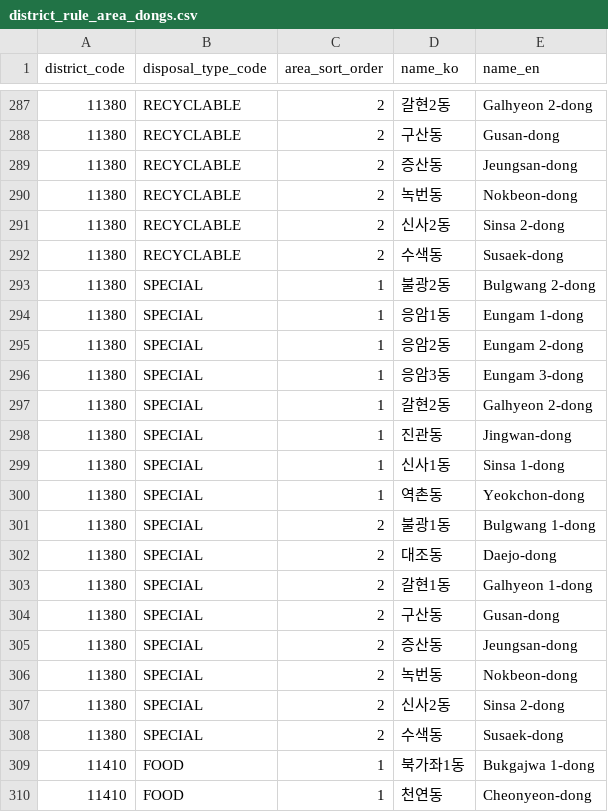
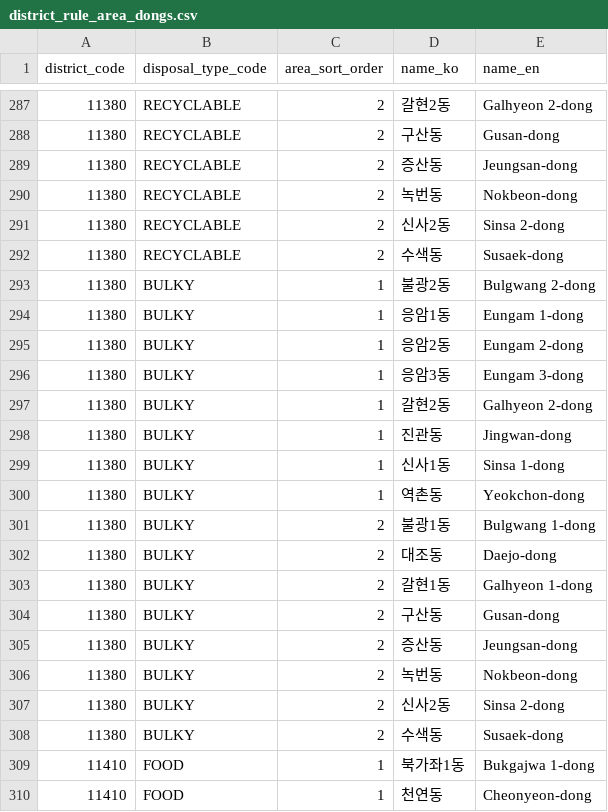
Before and after one commit to TeamE-project-homepage/teamE-project-homepage, a CSV file: docs/data/district_rule_area_dongs.csv, drawn as a sheet; only a part is shown, gaps mark what is left out.

```diff
--- a/docs/data/district_rule_area_dongs.csv
+++ b/docs/data/district_rule_area_dongs.csv
@@ -292,18 +292,18 @@
 11380,RECYCLABLE,2,수색동,Susaek-dong
-11380,SPECIAL,1,불광2동,Bulgwang 2-dong
-11380,SPECIAL,1,응암1동,Eungam 1-dong
-11380,SPECIAL,1,응암2동,Eungam 2-dong
-11380,SPECIAL,1,응암3동,Eungam 3-dong
-11380,SPECIAL,1,갈현2동,Galhyeon 2-dong
-11380,SPECIAL,1,진관동,Jingwan-dong
-11380,SPECIAL,1,신사1동,Sinsa 1-dong
-11380,SPECIAL,1,역촌동,Yeokchon-dong
-11380,SPECIAL,2,불광1동,Bulgwang 1-dong
-11380,SPECIAL,2,대조동,Daejo-dong
-11380,SPECIAL,2,갈현1동,Galhyeon 1-dong
-11380,SPECIAL,2,구산동,Gusan-dong
-11380,SPECIAL,2,증산동,Jeungsan-dong
-11380,SPECIAL,2,녹번동,Nokbeon-dong
-11380,SPECIAL,2,신사2동,Sinsa 2-dong
-11380,SPECIAL,2,수색동,Susaek-dong
+11380,BULKY,1,불광2동,Bulgwang 2-dong
+11380,BULKY,1,응암1동,Eungam 1-dong
+11380,BULKY,1,응암2동,Eungam 2-dong
+11380,BULKY,1,응암3동,Eungam 3-dong
+11380,BULKY,1,갈현2동,Galhyeon 2-dong
+11380,BULKY,1,진관동,Jingwan-dong
+11380,BULKY,1,신사1동,Sinsa 1-dong
+11380,BULKY,1,역촌동,Yeokchon-dong
+11380,BULKY,2,불광1동,Bulgwang 1-dong
+11380,BULKY,2,대조동,Daejo-dong
+11380,BULKY,2,갈현1동,Galhyeon 1-dong
+11380,BULKY,2,구산동,Gusan-dong
+11380,BULKY,2,증산동,Jeungsan-dong
+11380,BULKY,2,녹번동,Nokbeon-dong
+11380,BULKY,2,신사2동,Sinsa 2-dong
+11380,BULKY,2,수색동,Susaek-dong
 11410,FOOD,1,북가좌1동,Bukgajwa 1-dong
```
Also changed, not shown: docs/data/district_rule_areas.csv, docs/data/district_rules.csv, 2 other files.
